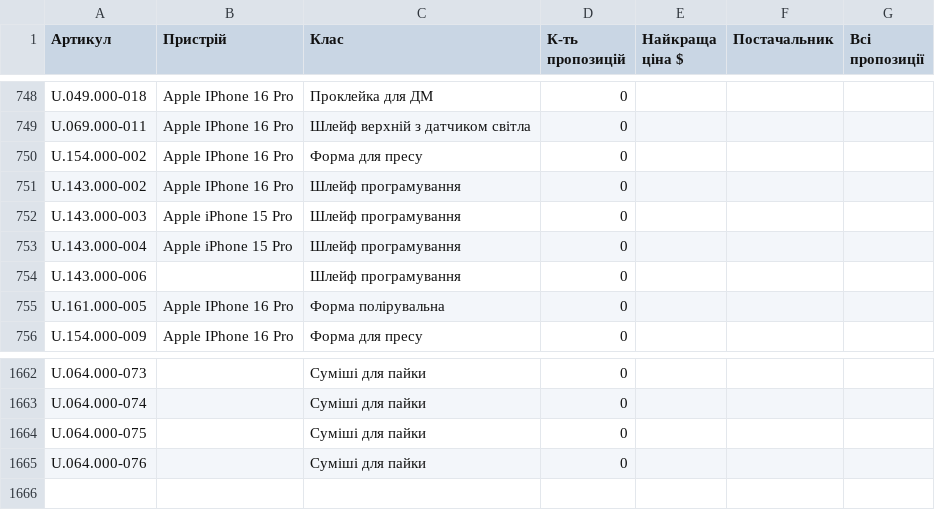
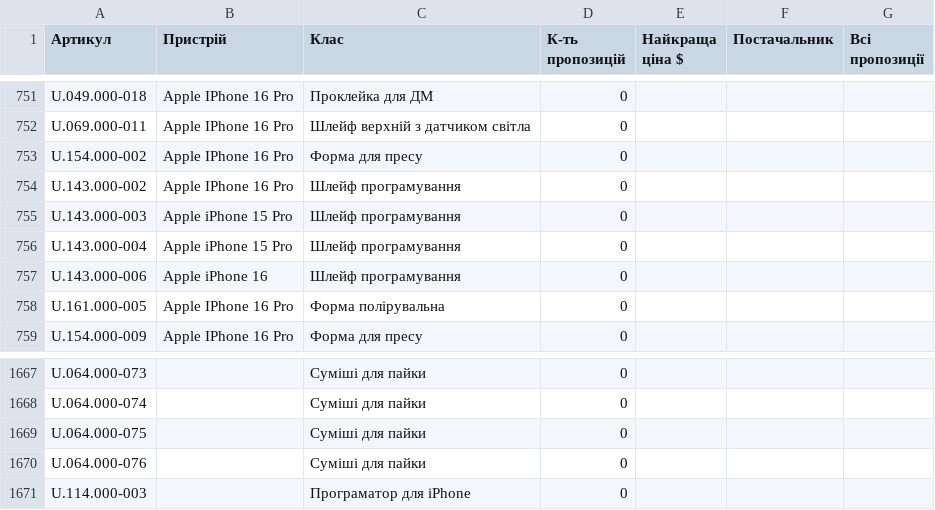
Before and after one commit to izbashroman/partmatch, a CSV file: docs/report.csv, drawn as a sheet; only a part is shown, gaps mark what is left out; the diff covers the shown part only.

```diff
--- a/docs/report.csv
+++ b/docs/report.csv
@@ -753,3 +756,3 @@ U.143.000-003,Apple iPhone 15 Pro,Шлейф програмування,0,,,
 U.143.000-004,Apple iPhone 15 Pro,Шлейф програмування,0,,,
-U.143.000-006,,Шлейф програмування,0,,,
+U.143.000-006,Apple iPhone 16,Шлейф програмування,0,,,
 U.161.000-005,Apple IPhone 16 Pro,Форма полірувальна,0,,,
@@ -1665 +1670,2 @@ U.064.000-075,,Суміші для пайки,0,,,
 U.064.000-076,,Суміші для пайки,0,,,
+U.114.000-003,,Програматор для iPhone,0,,,
```
Also changed, not shown: 5 added rows and 42 edited cells elsewhere in this file, 1 other file.
